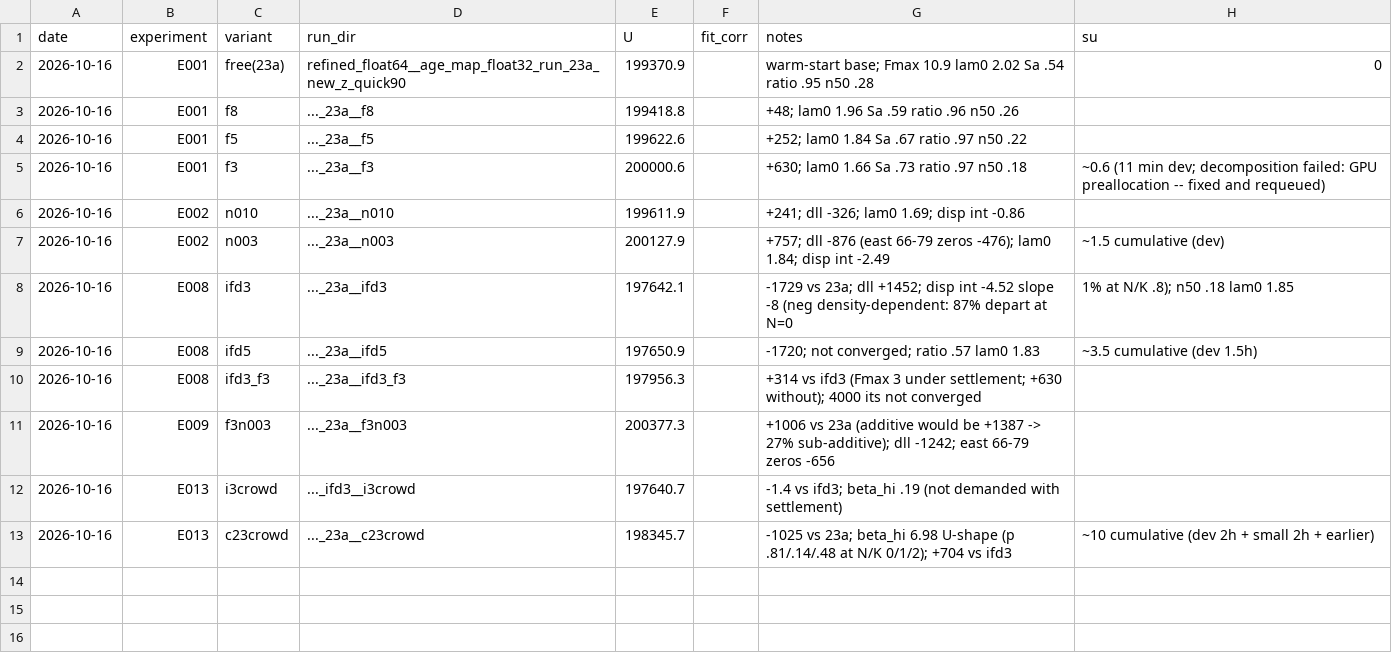
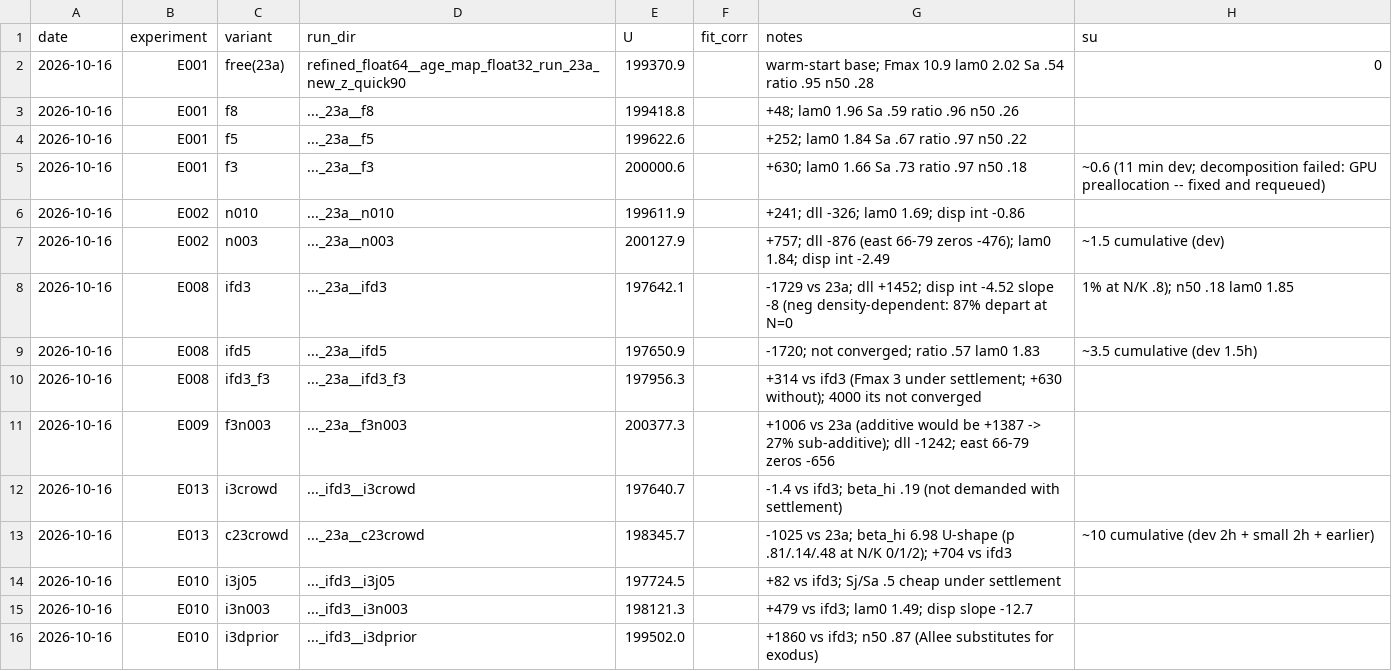
Before and after one commit to brendanwallison/houfin-range-model, a CSV file: research/age_model/ledger.csv, drawn as a sheet; the diff names each change by its address in the sheet, - before the commit and + after, or states it on an @@ line.

Commit message:
research/age_model: E010 profiles on settlement model

```diff
--- a/research/age_model/ledger.csv
+++ b/research/age_model/ledger.csv
+row 14: 2026-10-16 | E010 | i3j05 | ..._ifd3__i3j05 | 197724.5 |  | +82 vs ifd3; Sj/Sa .5 cheap under settlement
+row 15: 2026-10-16 | E010 | i3n003 | ..._ifd3__i3n003 | 198121.3 |  | +479 vs ifd3; lam0 1.49; disp slope -12.7
+row 16: 2026-10-16 | E010 | i3dprior | ..._ifd3__i3dprior | 199502.0 |  | +1860 vs ifd3; n50 .87 (Allee substitutes for exodus)
```
Also changed, not shown: 1 other file.
